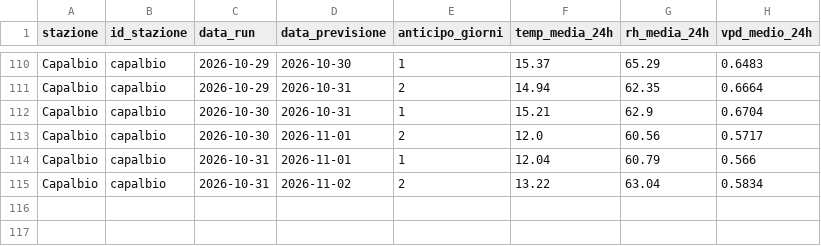
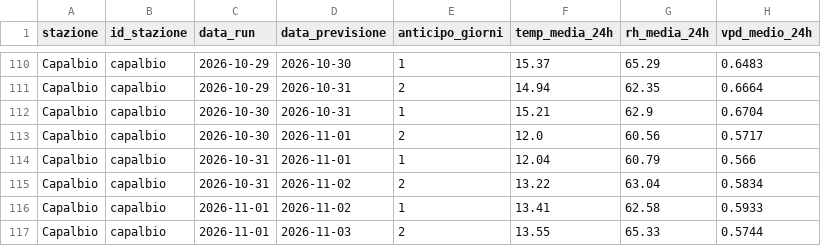
Before and after one commit to lucamancio1975-sys/verifica_dati_open_meteo, a CSV file: database/db_capalbio.csv, drawn as a sheet; only a part is shown, gaps mark what is left out; the diff names each change by its address in the sheet, - before the commit and + after, or states it on an @@ line.

```diff
--- a/database/db_capalbio.csv
+++ b/database/db_capalbio.csv
+row 116: Capalbio | capalbio | 2026-11-01 | 2026-11-02 | 1 | 13.41 | 62.58 | 0.5933
+row 117: Capalbio | capalbio | 2026-11-01 | 2026-11-03 | 2 | 13.55 | 65.33 | 0.5744
```
Also changed, not shown: database/db_rispescia.csv, database/db_sandonato.csv.
